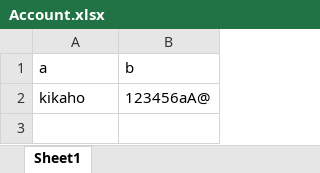
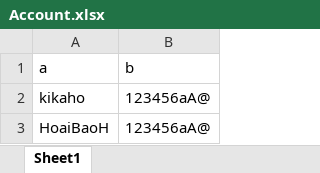
Before and after one commit to PhucX/OOP-Project, an Excel workbook: QuanLyChiTieu/Data/Account.xlsx, sheet Sheet1, drawn as a sheet; values as stored, in another font and other column widths than the file's, no borders; the diff names each change by its address in the sheet, - before the commit and + after, or states it on an @@ line.

```diff
--- a/QuanLyChiTieu/Data/Account.xlsx (sheet Sheet1)
+++ b/QuanLyChiTieu/Data/Account.xlsx (sheet Sheet1)
+row 3: HoaiBaoH | 123456aA@
```
Also changed, not shown: 25 other files.
